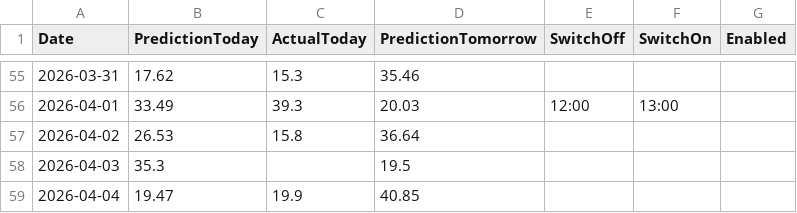
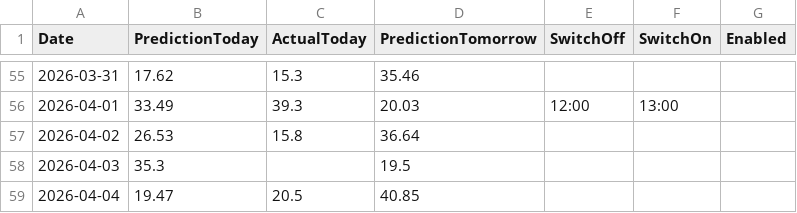
Before and after one commit to lkjhgfdsa2020/FVE, a CSV file: forecasts/forecast_daily_summary.csv, drawn as a sheet; only a part is shown, gaps mark what is left out.

```diff
--- a/forecasts/forecast_daily_summary.csv
+++ b/forecasts/forecast_daily_summary.csv
@@ -58,2 +58,2 @@ Date,PredictionToday,ActualToday,PredictionTomorrow,SwitchOff,SwitchOn,Enabled
 2026-04-03,35.3,,19.5,,,
-2026-04-04,19.47,19.9,40.85,,,
+2026-04-04,19.47,20.5,40.85,,,
```
